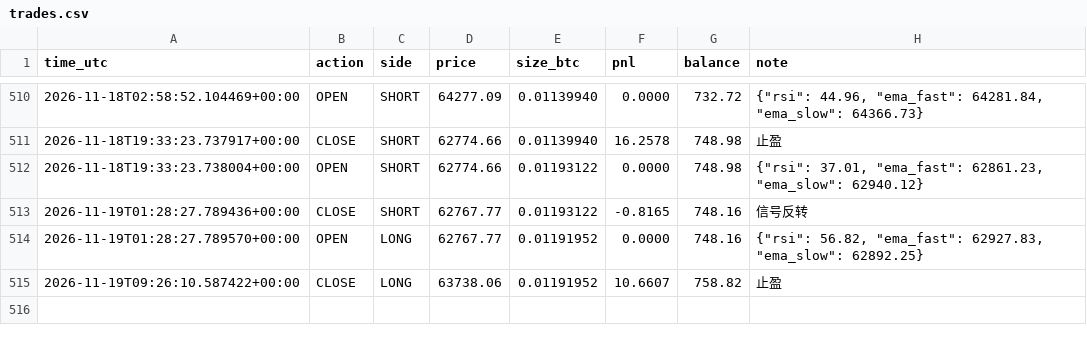
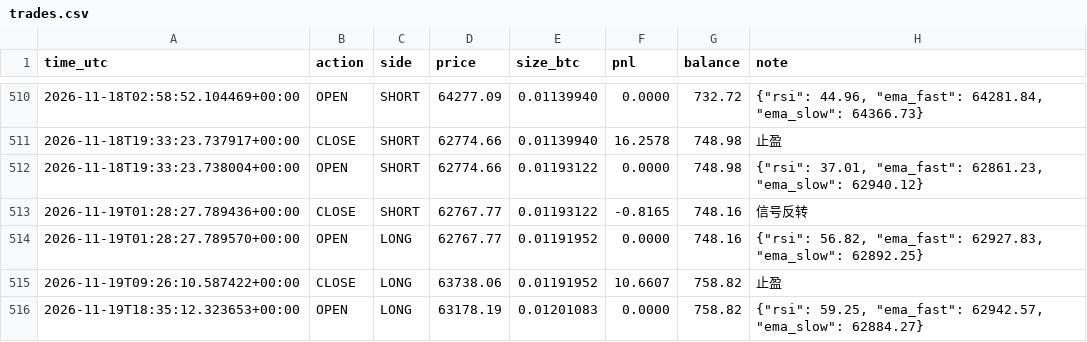
Before and after one commit to kk668900/btc-paper-bot, a CSV file: trades.csv, drawn as a sheet; only a part is shown, gaps mark what is left out; the diff names each change by its address in the sheet, - before the commit and + after, or states it on an @@ line.

```diff
--- a/trades.csv
+++ b/trades.csv
+row 516: 2026-11-19T18:35:12.323653+00:00 | OPEN | LONG | 63178.19 | 0.01201083 | 0.0000 | 758.82 | {"rsi": 59.25, "ema_fast": 62942.57, "ema_slow": 62884.27}
```
Also changed, not shown: 1 other file.
